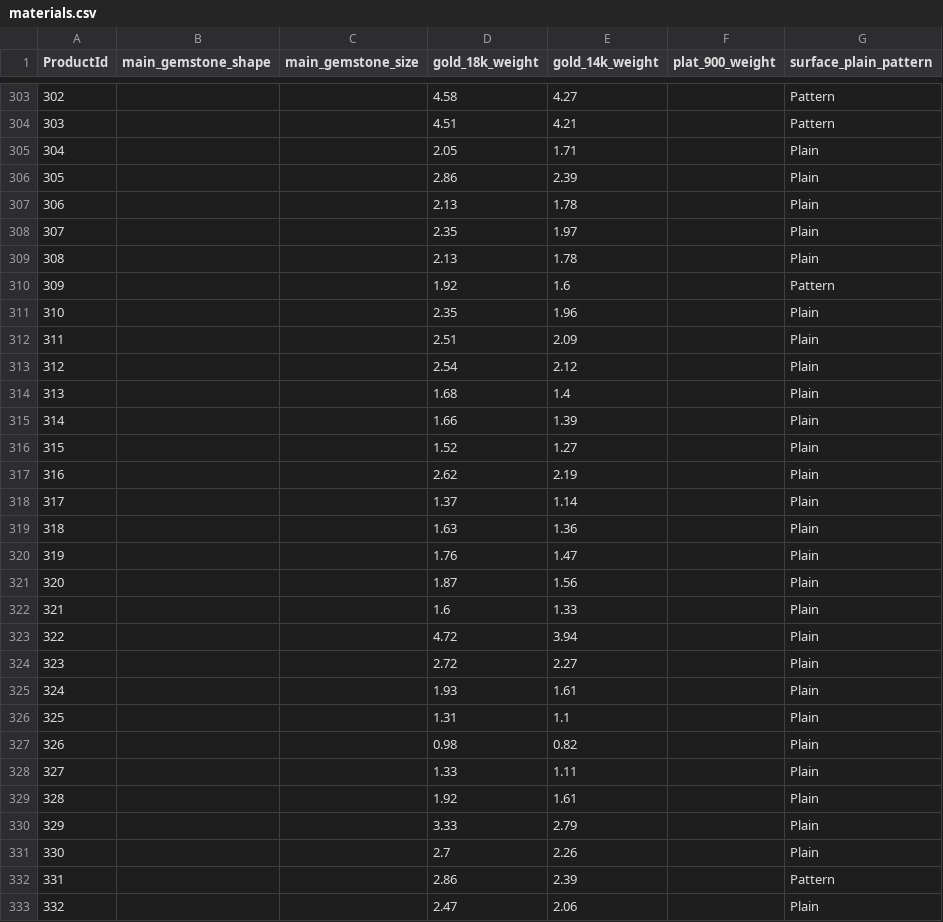
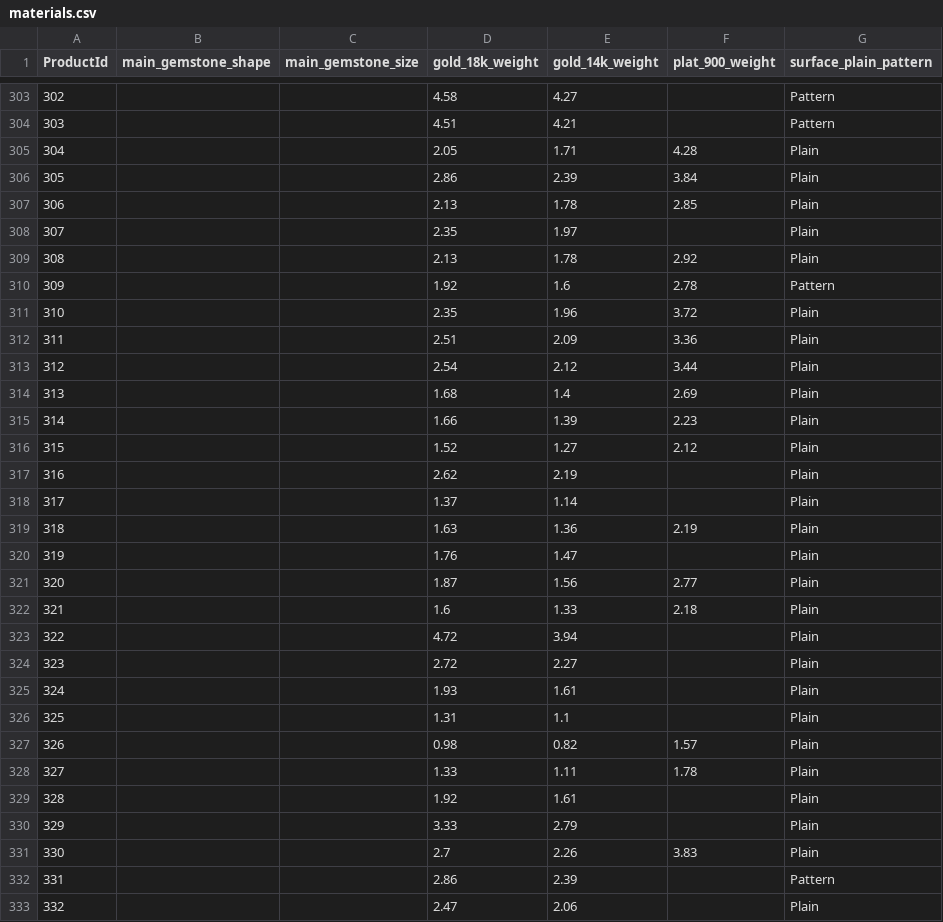
Before and after one commit to matchalatte2609/tierra-inventory-management-backend, a CSV file: src/seeds/mock/materials.csv, drawn as a sheet; only a part is shown, gaps mark what is left out; the diff covers the shown part only.

```diff
--- a/src/seeds/mock/materials.csv
+++ b/src/seeds/mock/materials.csv
@@ -304,20 +304,20 @@ ProductId,main_gemstone_shape,main_gemstone_size,gold_18k_weight,gold_14k_weight
 303,,,4.51,4.21,,Pattern
-304,,,2.05,1.71,,Plain
-305,,,2.86,2.39,,Plain
-306,,,2.13,1.78,,Plain
+304,,,2.05,1.71,4.28,Plain
+305,,,2.86,2.39,3.84,Plain
+306,,,2.13,1.78,2.85,Plain
 307,,,2.35,1.97,,Plain
-308,,,2.13,1.78,,Plain
-309,,,1.92,1.6,,Pattern
-310,,,2.35,1.96,,Plain
-311,,,2.51,2.09,,Plain
-312,,,2.54,2.12,,Plain
-313,,,1.68,1.4,,Plain
-314,,,1.66,1.39,,Plain
-315,,,1.52,1.27,,Plain
+308,,,2.13,1.78,2.92,Plain
+309,,,1.92,1.6,2.78,Pattern
+310,,,2.35,1.96,3.72,Plain
+311,,,2.51,2.09,3.36,Plain
+312,,,2.54,2.12,3.44,Plain
+313,,,1.68,1.4,2.69,Plain
+314,,,1.66,1.39,2.23,Plain
+315,,,1.52,1.27,2.12,Plain
 316,,,2.62,2.19,,Plain
 317,,,1.37,1.14,,Plain
-318,,,1.63,1.36,,Plain
+318,,,1.63,1.36,2.19,Plain
 319,,,1.76,1.47,,Plain
-320,,,1.87,1.56,,Plain
-321,,,1.6,1.33,,Plain
+320,,,1.87,1.56,2.77,Plain
+321,,,1.6,1.33,2.18,Plain
 322,,,4.72,3.94,,Plain
@@ -326,7 +326,7 @@ ProductId,main_gemstone_shape,main_gemstone_size,gold_18k_weight,gold_14k_weight
 325,,,1.31,1.1,,Plain
-326,,,0.98,0.82,,Plain
-327,,,1.33,1.11,,Plain
+326,,,0.98,0.82,1.57,Plain
+327,,,1.33,1.11,1.78,Plain
 328,,,1.92,1.61,,Plain
 329,,,3.33,2.79,,Plain
-330,,,2.7,2.26,,Plain
+330,,,2.7,2.26,3.83,Plain
 331,,,2.86,2.39,,Pattern
```
Also changed, not shown: 3 edited cells elsewhere in this file, data/masterFile.csv, src/seeds/mock/pricing.csv, 3 other files.
